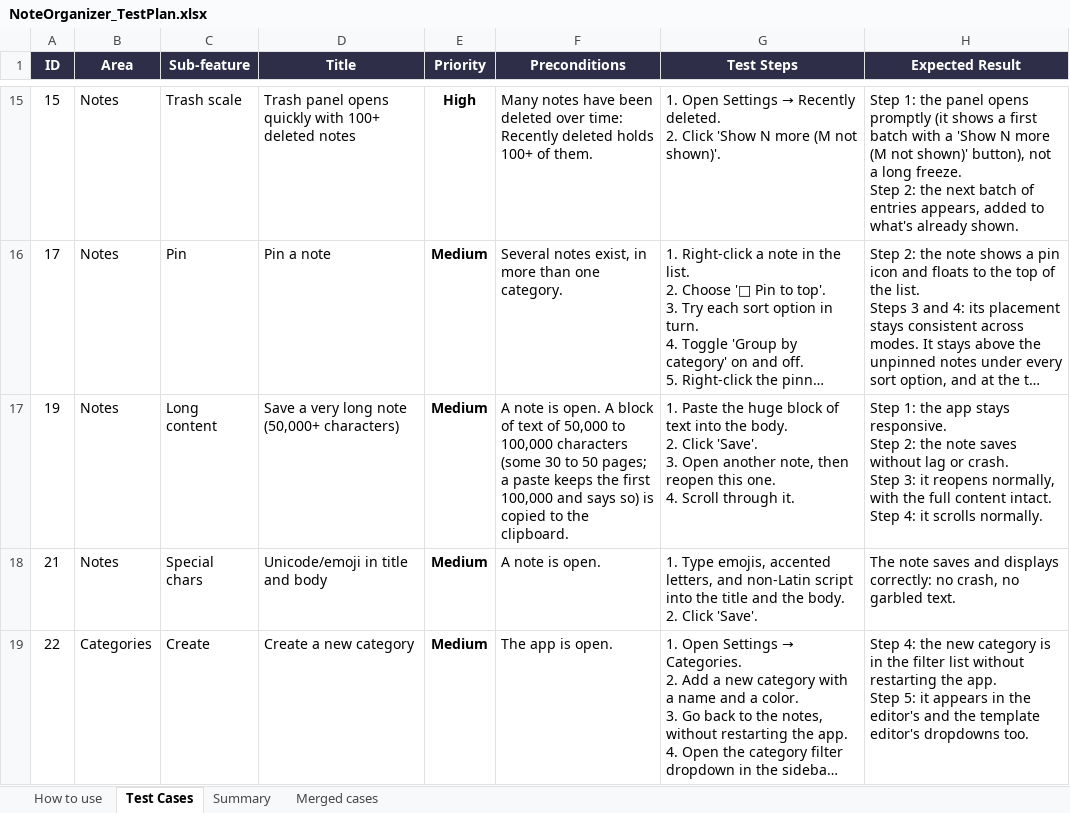
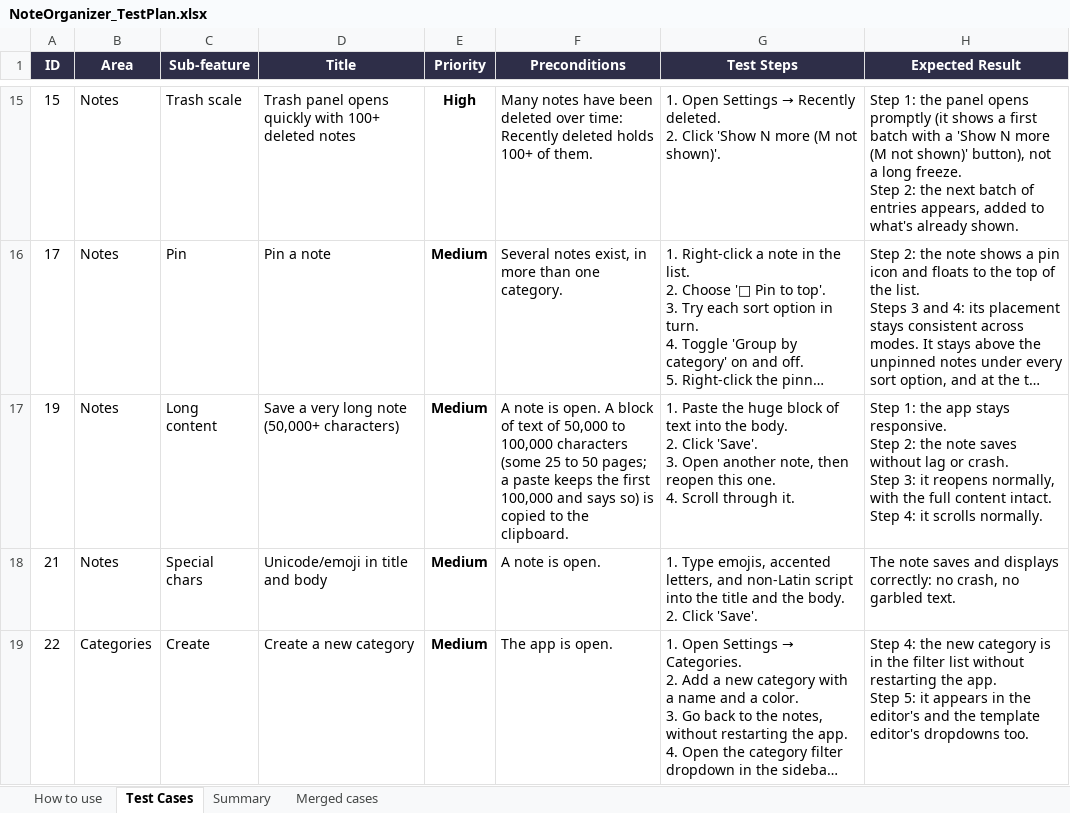
Before and after one commit to AlexandraMoldovan95/noteOrganizer, an Excel workbook: qa/NoteOrganizer_TestPlan.xlsx, sheet Test Cases, drawn as a sheet; only a part is shown, gaps mark what is left out; long unchanged cells end in …; values as stored, in another font and other column widths than the file's, no borders; conditional formats not drawn; the diff covers the shown part only; the diff names each change by its address in the sheet, - before the commit and + after, or states it on an @@ line.

```diff
--- a/qa/NoteOrganizer_TestPlan.xlsx (sheet Test Cases)
+++ b/qa/NoteOrganizer_TestPlan.xlsx (sheet Test Cases)
-F17 (Preconditions): …characters (some 30 to 50…
+F17 (Preconditions): …characters (some 25 to 50…
```
Also changed, not shown: 6 edited cells elsewhere in this sheet.
